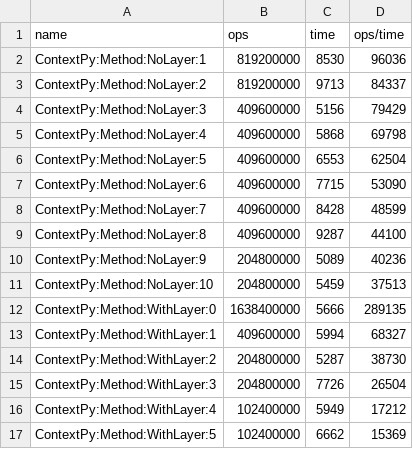
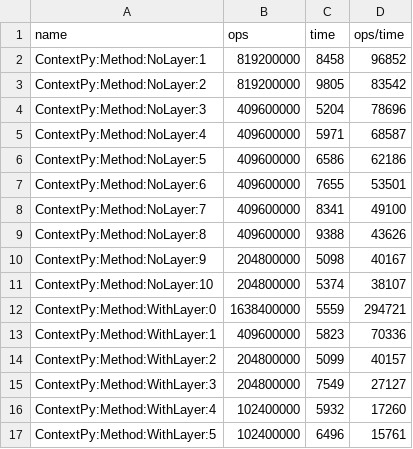
Before and after one commit to krono/cop2016-sidewayscomp, a TSV file: bench/_src_tsv/malte-contextpy-osx-pypy.tsv, drawn as a sheet; only a part is shown; the diff covers the shown part only.

```diff
--- a/bench/_src_tsv/malte-contextpy-osx-pypy.tsv
+++ b/bench/_src_tsv/malte-contextpy-osx-pypy.tsv
@@ -1,17 +1,17 @@
 name	ops	time	ops/time
-ContextPy:Method:NoLayer:1	819200000	8530	96036
-ContextPy:Method:NoLayer:2	819200000	9713	84337
-ContextPy:Method:NoLayer:3	409600000	5156	79429
-ContextPy:Method:NoLayer:4	409600000	5868	69798
-ContextPy:Method:NoLayer:5	409600000	6553	62504
-ContextPy:Method:NoLayer:6	409600000	7715	53090
-ContextPy:Method:NoLayer:7	409600000	8428	48599
-ContextPy:Method:NoLayer:8	409600000	9287	44100
-ContextPy:Method:NoLayer:9	204800000	5089	40236
-ContextPy:Method:NoLayer:10	204800000	5459	37513
-ContextPy:Method:WithLayer:0	1638400000	5666	289135
-ContextPy:Method:WithLayer:1	409600000	5994	68327
-ContextPy:Method:WithLayer:2	204800000	5287	38730
-ContextPy:Method:WithLayer:3	204800000	7726	26504
-ContextPy:Method:WithLayer:4	102400000	5949	17212
-ContextPy:Method:WithLayer:5	102400000	6662	15369
+ContextPy:Method:NoLayer:1	819200000	8458	96852
+ContextPy:Method:NoLayer:2	819200000	9805	83542
+ContextPy:Method:NoLayer:3	409600000	5204	78696
+ContextPy:Method:NoLayer:4	409600000	5971	68587
+ContextPy:Method:NoLayer:5	409600000	6586	62186
+ContextPy:Method:NoLayer:6	409600000	7655	53501
+ContextPy:Method:NoLayer:7	409600000	8341	49100
+ContextPy:Method:NoLayer:8	409600000	9388	43626
+ContextPy:Method:NoLayer:9	204800000	5098	40167
+ContextPy:Method:NoLayer:10	204800000	5374	38107
+ContextPy:Method:WithLayer:0	1638400000	5559	294721
+ContextPy:Method:WithLayer:1	409600000	5823	70336
+ContextPy:Method:WithLayer:2	204800000	5099	40157
+ContextPy:Method:WithLayer:3	204800000	7549	27127
+ContextPy:Method:WithLayer:4	102400000	5932	17260
+ContextPy:Method:WithLayer:5	102400000	6496	15761
```
Also changed, not shown: 27 edited cells elsewhere in this file, bench/_src_tsv/malte-contextpy-osx-pypypromote.tsv, bench/_src_tsv/malte-contextpy-osx-python.tsv, 4 other files.
